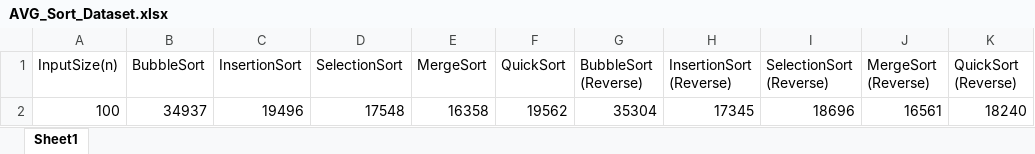
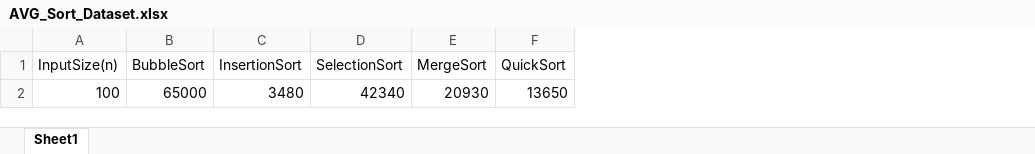
Before and after one commit to RiZuRuZ/Lab3-Sorting, an Excel workbook: excel/100(n)/AVG_Sort_Dataset.xlsx, sheet Sheet1, drawn as a sheet; values as stored, in another font and other column widths than the file's, no borders; removed rows and columns are numbered as before the commit, all else as after; the diff names each change by its address in the sheet, - before the commit and + after, or states it on an @@ line.

```diff
--- a/excel/100(n)/AVG_Sort_Dataset.xlsx (sheet Sheet1)
+++ b/excel/100(n)/AVG_Sort_Dataset.xlsx (sheet Sheet1)
-column G (BubbleSort (Reverse)), empty
-column H (InsertionSort (Reverse)), empty
-column I (SelectionSort (Reverse)), empty
-column J (MergeSort (Reverse)), empty
-column K (QuickSort (Reverse)), empty
-row 2: 100 | 34937 | 19496 | 17548 | 16358 | 19562 | 35304 | 17345 | 18696 | 16561 | 18240
+row 2: 100 | 65000 | 3480 | 42340 | 20930 | 13650
```
Also changed, not shown: excel/100(n)/RAW_Dataset.xlsx, excel/100(n)/Random_Dataset.xlsx, 46 other files.
